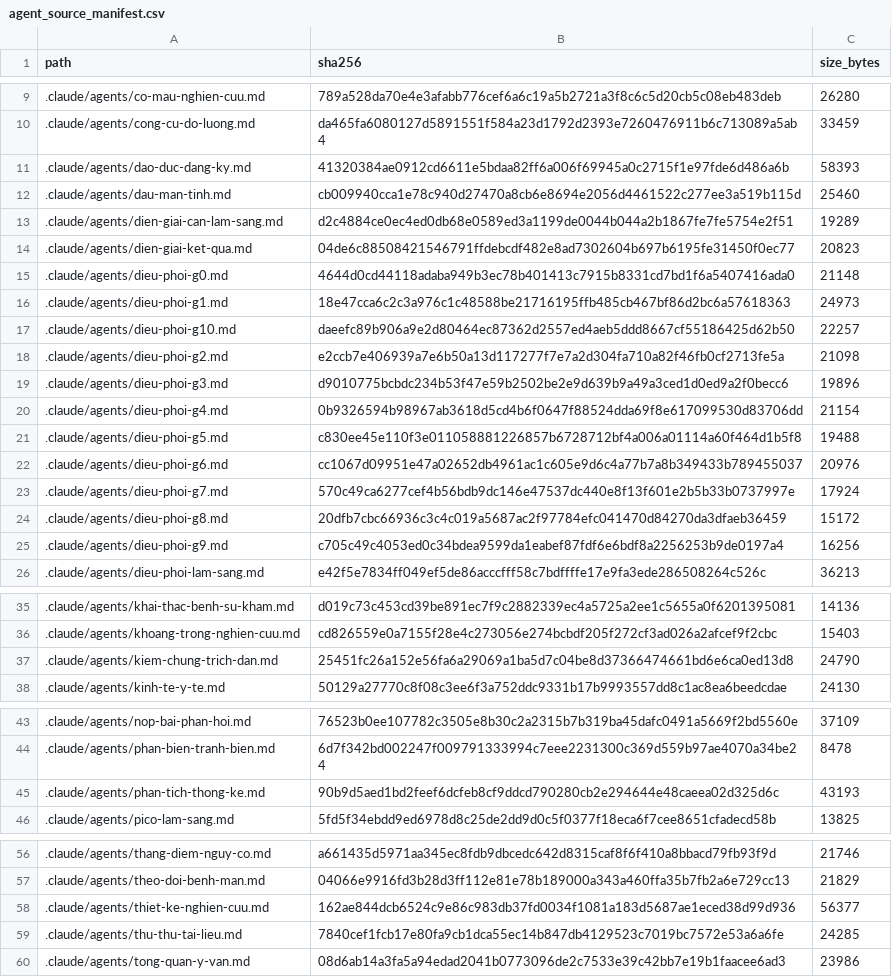
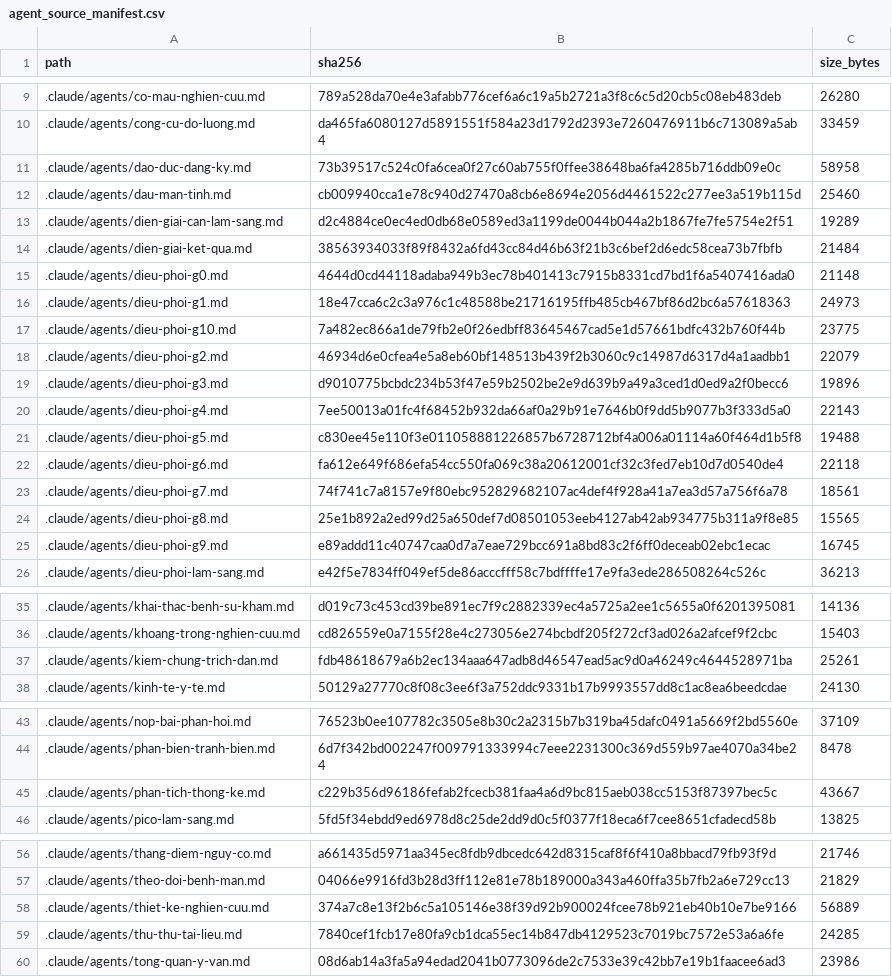
Before and after one commit to drluanbv175/medical-ebm-automation, a CSV file: runtime/manifests/agent_source_manifest.csv, drawn as a sheet; only a part is shown, gaps mark what is left out.

```diff
--- a/runtime/manifests/agent_source_manifest.csv
+++ b/runtime/manifests/agent_source_manifest.csv
@@ -10,17 +10,17 @@ path,sha256,size_bytes
 .claude/agents/cong-cu-do-luong.md,da465fa6080127d5891551f584a23d1792d2393e7260476911b6c713089a5ab4,33459
-.claude/agents/dao-duc-dang-ky.md,41320384ae0912cd6611e5bdaa82ff6a006f69945a0c2715f1e97fde6d486a6b,58393
+.claude/agents/dao-duc-dang-ky.md,73b39517c524c0fa6cea0f27c60ab755f0ffee38648ba6fa4285b716ddb09e0c,58958
 .claude/agents/dau-man-tinh.md,cb009940cca1e78c940d27470a8cb6e8694e2056d4461522c277ee3a519b115d,25460
 .claude/agents/dien-giai-can-lam-sang.md,d2c4884ce0ec4ed0db68e0589ed3a1199de0044b044a2b1867fe7fe5754e2f51,19289
-.claude/agents/dien-giai-ket-qua.md,04de6c88508421546791ffdebcdf482e8ad7302604b697b6195fe31450f0ec77,20823
+.claude/agents/dien-giai-ket-qua.md,38563934033f89f8432a6fd43cc84d46b63f21b3c6bef2d6edc58cea73b7fbfb,21484
 .claude/agents/dieu-phoi-g0.md,4644d0cd44118adaba949b3ec78b401413c7915b8331cd7bd1f6a5407416ada0,21148
 .claude/agents/dieu-phoi-g1.md,18e47cca6c2c3a976c1c48588be21716195ffb485cb467bf86d2bc6a57618363,24973
-.claude/agents/dieu-phoi-g10.md,daeefc89b906a9e2d80464ec87362d2557ed4aeb5ddd8667cf55186425d62b50,22257
-.claude/agents/dieu-phoi-g2.md,e2ccb7e406939a7e6b50a13d117277f7e7a2d304fa710a82f46fb0cf2713fe5a,21098
+.claude/agents/dieu-phoi-g10.md,7a482ec866a1de79fb2e0f26edbff83645467cad5e1d57661bdfc432b760f44b,23775
+.claude/agents/dieu-phoi-g2.md,46934d6e0cfea4e5a8eb60bf148513b439f2b3060c9c14987d6317d4a1aadbb1,22079
 .claude/agents/dieu-phoi-g3.md,d9010775bcbdc234b53f47e59b2502be2e9d639b9a49a3ced1d0ed9a2f0becc6,19896
-.claude/agents/dieu-phoi-g4.md,0b9326594b98967ab3618d5cd4b6f0647f88524dda69f8e617099530d83706dd,21154
+.claude/agents/dieu-phoi-g4.md,7ee50013a01fc4f68452b932da66af0a29b91e7646b0f9dd5b9077b3f333d5a0,22143
 .claude/agents/dieu-phoi-g5.md,c830ee45e110f3e011058881226857b6728712bf4a006a01114a60f464d1b5f8,19488
-.claude/agents/dieu-phoi-g6.md,cc1067d09951e47a02652db4961ac1c605e9d6c4a77b7a8b349433b789455037,20976
-.claude/agents/dieu-phoi-g7.md,570c49ca6277cef4b56bdb9dc146e47537dc440e8f13f601e2b5b33b0737997e,17924
-.claude/agents/dieu-phoi-g8.md,20dfb7cbc66936c3c4c019a5687ac2f97784efc041470d84270da3dfaeb36459,15172
-.claude/agents/dieu-phoi-g9.md,c705c49c4053ed0c34bdea9599da1eabef87fdf6e6bdf8a2256253b9de0197a4,16256
+.claude/agents/dieu-phoi-g6.md,fa612e649f686efa54cc550fa069c38a20612001cf32c3fed7eb10d7d0540de4,22118
+.claude/agents/dieu-phoi-g7.md,74f741c7a8157e9f80ebc952829682107ac4def4f928a41a7ea3d57a756f6a78,18561
+.claude/agents/dieu-phoi-g8.md,25e1b892a2ed99d25a650def7d08501053eeb4127ab42ab934775b311a9f8e85,15565
+.claude/agents/dieu-phoi-g9.md,e89addd11c40747caa0d7a7eae729bcc691a8bd83c2f6ff0deceab02ebc1ecac,16745
 .claude/agents/dieu-phoi-lam-sang.md,e42f5e7834ff049ef5de86acccfff58c7bdffffe17e9fa3ede286508264c526c,36213
@@ -36,3 +36,3 @@ path,sha256,size_bytes
 .claude/agents/khoang-trong-nghien-cuu.md,cd826559e0a7155f28e4c273056e274bcbdf205f272cf3ad026a2afcef9f2cbc,15403
-.claude/agents/kiem-chung-trich-dan.md,25451fc26a152e56fa6a29069a1ba5d7c04be8d37366474661bd6e6ca0ed13d8,24790
+.claude/agents/kiem-chung-trich-dan.md,fdb48618679a6b2ec134aaa647adb8d46547ead5ac9d0a46249c4644528971ba,25261
 .claude/agents/kinh-te-y-te.md,50129a27770c8f08c3ee6f3a752ddc9331b17b9993557dd8c1ac8ea6beedcdae,24130
@@ -44,3 +44,3 @@ path,sha256,size_bytes
 .claude/agents/phan-bien-tranh-bien.md,6d7f342bd002247f009791333994c7eee2231300c369d559b97ae4070a34be24,8478
-.claude/agents/phan-tich-thong-ke.md,90b9d5aed1bd2feef6dcfeb8cf9ddcd790280cb2e294644e48caeea02d325d6c,43193
+.claude/agents/phan-tich-thong-ke.md,c229b356d96186fefab2fcecb381faa4a6d9bc815aeb038cc5153f87397bec5c,43667
 .claude/agents/pico-lam-sang.md,5fd5f34ebdd9ed6978d8c25de2dd9d0c5f0377f18eca6f7cee8651cfadecd58b,13825
@@ -57,3 +57,3 @@ path,sha256,size_bytes
 .claude/agents/theo-doi-benh-man.md,04066e9916fd3b28d3ff112e81e78b189000a343a460ffa35b7fb2a6e729cc13,21829
-.claude/agents/thiet-ke-nghien-cuu.md,162ae844dcb6524c9e86c983db37fd0034f1081a183d5687ae1eced38d99d936,56377
+.claude/agents/thiet-ke-nghien-cuu.md,374a7c8e13f2b6c5a105146e38f39d92b900024fcee78b921eb40b10e7be9166,56889
 .claude/agents/thu-thu-tai-lieu.md,7840cef1fcb17e80fa9cb1dca55ec14b847db4129523c7019bc7572e53a6a6fe,24285
```
Also changed, not shown: 25 other files.
